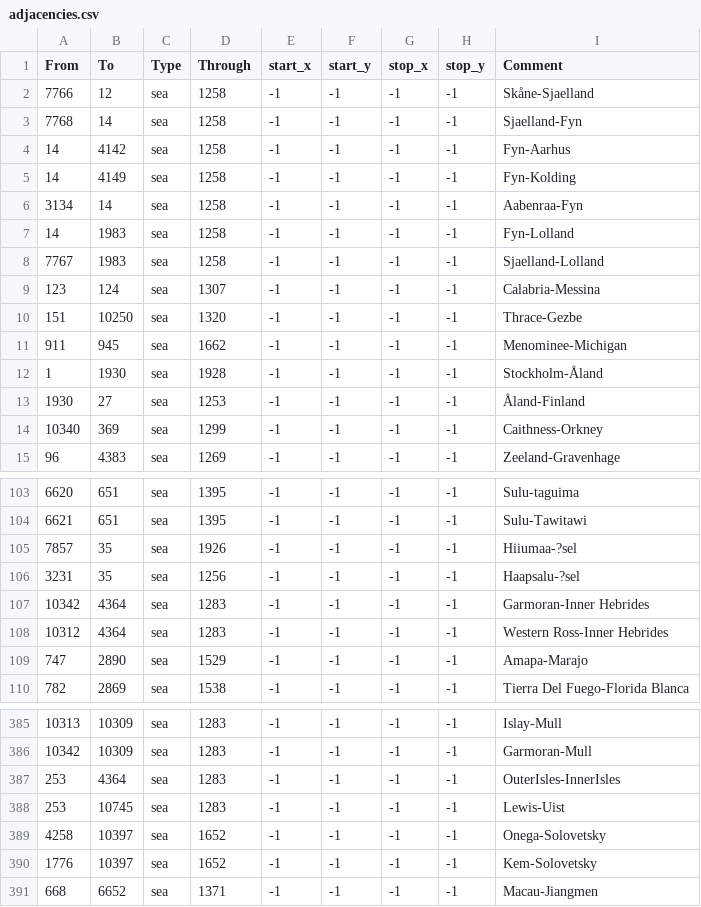
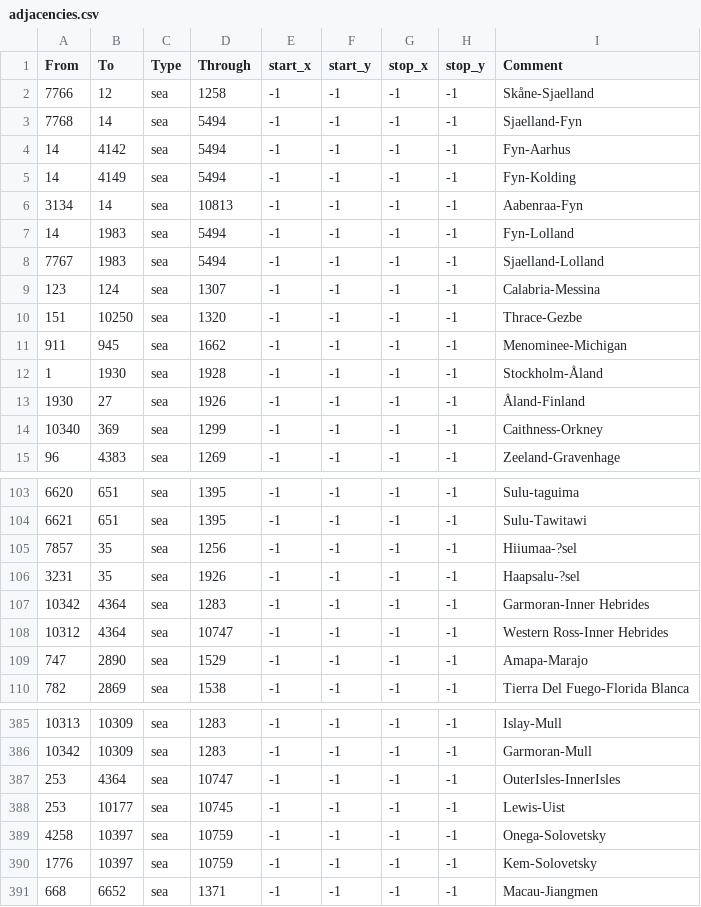
Before and after one commit to Amazonys/Atlas-Novum, a CSV file: IR_Core/map/adjacencies.csv, drawn as a sheet; only a part is shown, gaps mark what is left out; the diff covers the shown part only.

```diff
--- a/IR_Core/map/adjacencies.csv
+++ b/IR_Core/map/adjacencies.csv
@@ -2,8 +2,8 @@ From;To;Type;Through;start_x;start_y;stop_x;stop_y;Comment
 7766;12;sea;1258;-1;-1;-1;-1;Skåne-Sjaelland
-7768;14;sea;1258;-1;-1;-1;-1;Sjaelland-Fyn
-14;4142;sea;1258;-1;-1;-1;-1;Fyn-Aarhus
-14;4149;sea;1258;-1;-1;-1;-1;Fyn-Kolding
-3134;14;sea;1258;-1;-1;-1;-1;Aabenraa-Fyn
-14;1983;sea;1258;-1;-1;-1;-1;Fyn-Lolland
-7767;1983;sea;1258;-1;-1;-1;-1;Sjaelland-Lolland
+7768;14;sea;5494;-1;-1;-1;-1;Sjaelland-Fyn
+14;4142;sea;5494;-1;-1;-1;-1;Fyn-Aarhus
+14;4149;sea;5494;-1;-1;-1;-1;Fyn-Kolding
+3134;14;sea;10813;-1;-1;-1;-1;Aabenraa-Fyn
+14;1983;sea;5494;-1;-1;-1;-1;Fyn-Lolland
+7767;1983;sea;5494;-1;-1;-1;-1;Sjaelland-Lolland
 123;124;sea;1307;-1;-1;-1;-1;Calabria-Messina
@@ -12,3 +12,3 @@ From;To;Type;Through;start_x;start_y;stop_x;stop_y;Comment
 1;1930;sea;1928;-1;-1;-1;-1;Stockholm-Åland
-1930;27;sea;1253;-1;-1;-1;-1;Åland-Finland
+1930;27;sea;1926;-1;-1;-1;-1;Åland-Finland
 10340;369;sea;1299;-1;-1;-1;-1;Caithness-Orkney
@@ -104,6 +104,6 @@ From;To;Type;Through;start_x;start_y;stop_x;stop_y;Comment
 6621;651;sea;1395;-1;-1;-1;-1;Sulu-Tawitawi
-7857;35;sea;1926;-1;-1;-1;-1;Hiiumaa-?sel
-3231;35;sea;1256;-1;-1;-1;-1;Haapsalu-?sel
+7857;35;sea;1256;-1;-1;-1;-1;Hiiumaa-?sel
+3231;35;sea;1926;-1;-1;-1;-1;Haapsalu-?sel
 10342;4364;sea;1283;-1;-1;-1;-1;Garmoran-Inner Hebrides
-10312;4364;sea;1283;-1;-1;-1;-1;Western Ross-Inner Hebrides
+10312;4364;sea;10747;-1;-1;-1;-1;Western Ross-Inner Hebrides
 747;2890;sea;1529;-1;-1;-1;-1;Amapa-Marajo
@@ -386,6 +386,6 @@ From;To;Type;Through;start_x;start_y;stop_x;stop_y;Comment
 10342;10309;sea;1283;-1;-1;-1;-1;Garmoran-Mull
-253;4364;sea;1283;-1;-1;-1;-1;OuterIsles-InnerIsles
-253;10745;sea;1283;-1;-1;-1;-1;Lewis-Uist
-4258;10397;sea;1652;-1;-1;-1;-1;Onega-Solovetsky
-1776;10397;sea;1652;-1;-1;-1;-1;Kem-Solovetsky
+253;4364;sea;10747;-1;-1;-1;-1;OuterIsles-InnerIsles
+253;10177;sea;10745;-1;-1;-1;-1;Lewis-Uist
+4258;10397;sea;10759;-1;-1;-1;-1;Onega-Solovetsky
+1776;10397;sea;10759;-1;-1;-1;-1;Kem-Solovetsky
 668;6652;sea;1371;-1;-1;-1;-1;Macau-Jiangmen
```
Also changed, not shown: 3 edited cells elsewhere in this file, 33 other files.
